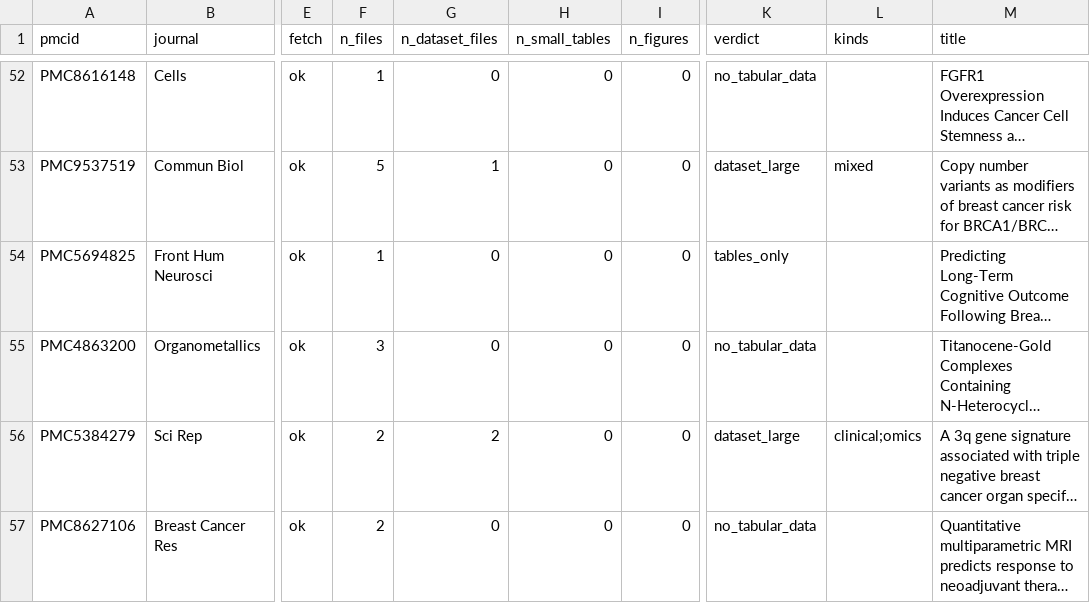
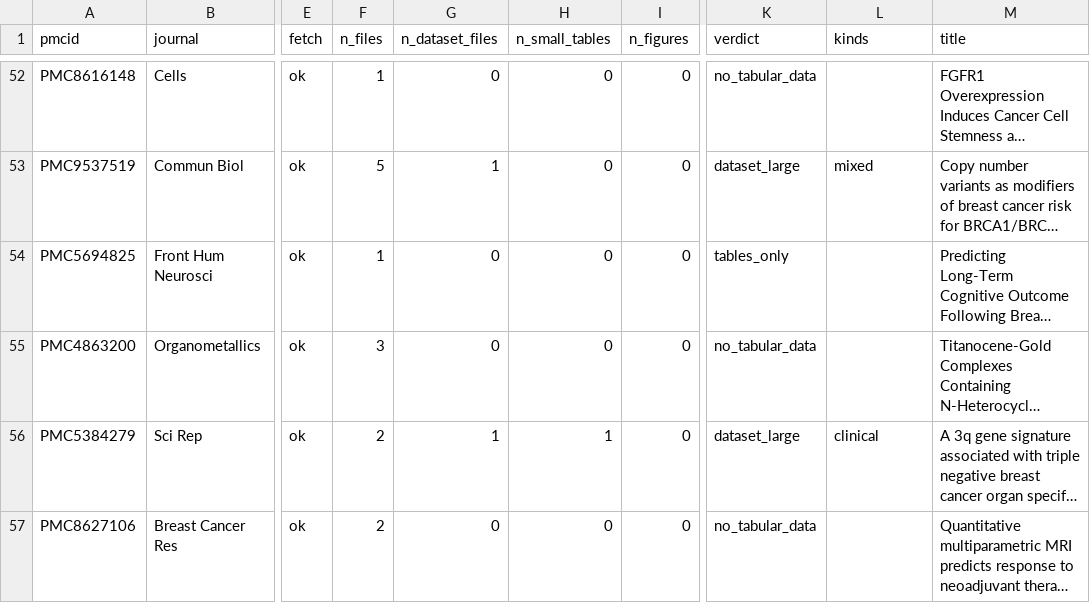
Before and after one commit to OJ-IRO/buried-rescue, a CSV file: pilot/data_breast_cancer/papers.csv, drawn as a sheet; only a part is shown, gaps mark what is left out; long unchanged cells end in …; the diff covers the shown part only; the diff names each change by its address in the sheet, - before the commit and + after, or states it on an @@ line.

```diff
--- a/pilot/data_breast_cancer/papers.csv
+++ b/pilot/data_breast_cancer/papers.csv
-G56 (n_dataset_files): 2
+G56 (n_dataset_files): 1
-H56 (n_small_tables): 0
+H56 (n_small_tables): 1
-L56 (kinds): clinical;omics
+L56 (kinds): clinical
```
Also changed, not shown: 26 edited cells elsewhere in this file, pilot/data_breast_cancer/files.csv, pilot/data_colorectal_cancer/files.csv, 20 other files.
